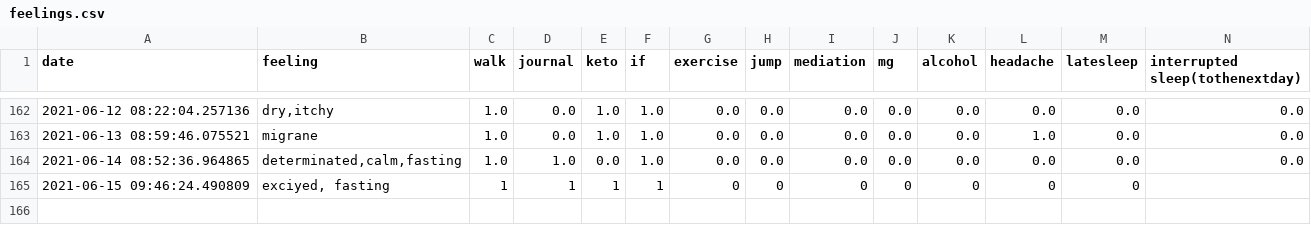
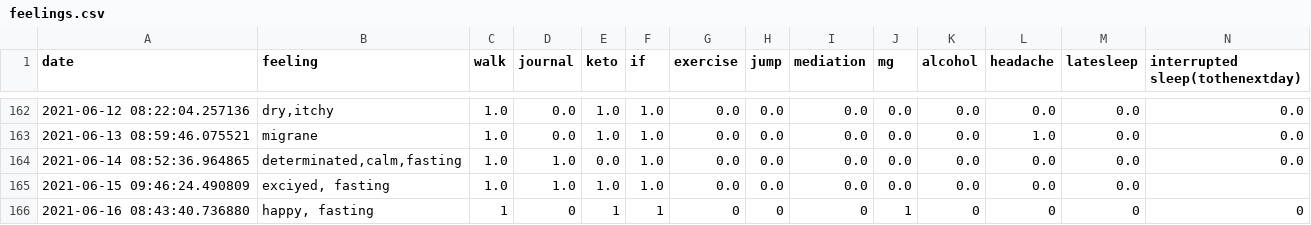
Before and after one commit to Amarilda/KPI, a CSV file: feelings.csv, drawn as a sheet; only a part is shown, gaps mark what is left out.

Commit message:
Update feelings.csv

```diff
--- a/feelings.csv
+++ b/feelings.csv
@@ -164,2 +164,3 @@ date,feeling,walk,journal,keto,if,exercise,jump,mediation,mg,alcohol,headache,la
 2021-06-14 08:52:36.964865,"determinated,calm,fasting",1.0,1.0,0.0,1.0,0.0,0.0,0.0,0.0,0.0,0.0,0.0,0.0
-2021-06-15 09:46:24.490809,"exciyed, fasting",1,1,1,1,0,0,0,0,0,0,0,
+2021-06-15 09:46:24.490809,"exciyed, fasting",1.0,1.0,1.0,1.0,0.0,0.0,0.0,0.0,0.0,0.0,0.0,
+2021-06-16 08:43:40.736880,"happy, fasting",1,0,1,1,0,0,0,1,0,0,0,0
```
